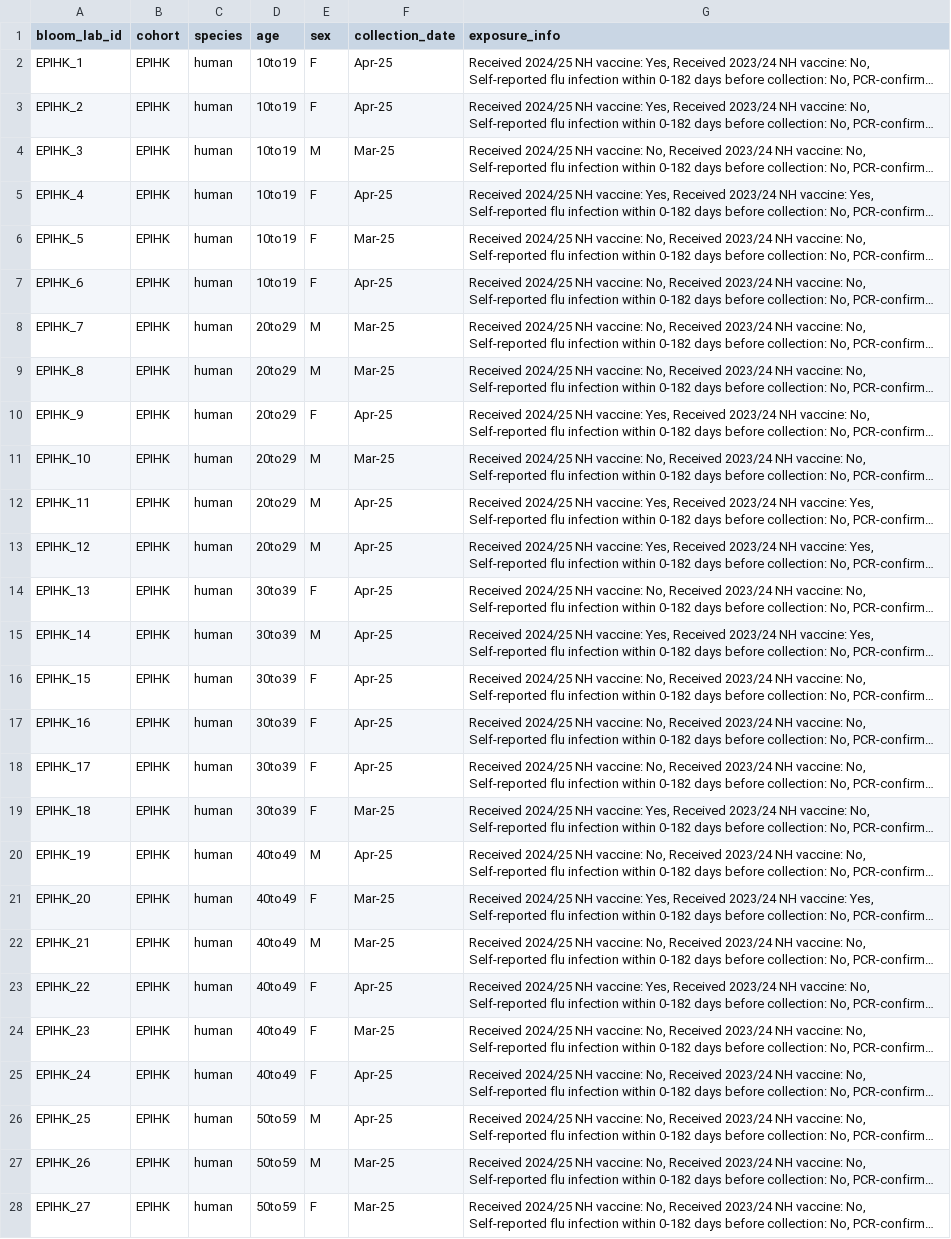
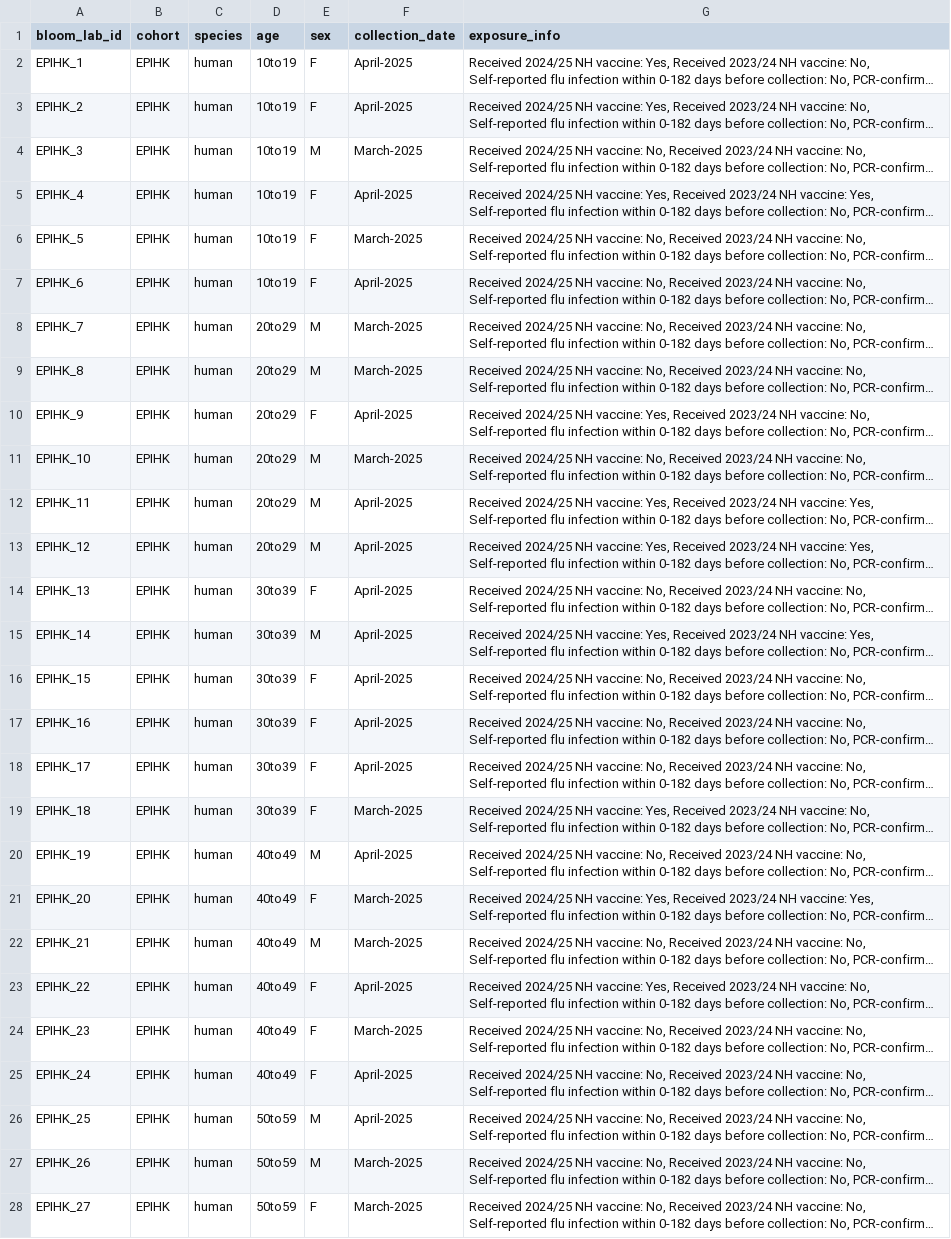
Before and after one commit to jbloomlab/flu-seqneut-2025, a CSV file: data/sera_metadata/EPIHK_metadata.csv, drawn as a sheet; only a part is shown; long unchanged cells end in …; the diff covers the shown part only; the diff names each change by its address in the sheet, - before the commit and + after, or states it on an @@ line.

```diff
--- a/data/sera_metadata/EPIHK_metadata.csv
+++ b/data/sera_metadata/EPIHK_metadata.csv
-F2:F3 (collection_date): Apr-25
+F2:F3 (collection_date): April-2025
-F4 (collection_date): Mar-25
+F4 (collection_date): March-2025
-F5 (collection_date): Apr-25
+F5 (collection_date): April-2025
-F6 (collection_date): Mar-25
+F6 (collection_date): March-2025
-F7 (collection_date): Apr-25
+F7 (collection_date): April-2025
-F8:F9 (collection_date): Mar-25
+F8:F9 (collection_date): March-2025
-F10 (collection_date): Apr-25
+F10 (collection_date): April-2025
-F11 (collection_date): Mar-25
+F11 (collection_date): March-2025
-F12:F18 (collection_date): Apr-25
+F12:F18 (collection_date): April-2025
-F19 (collection_date): Mar-25
+F19 (collection_date): March-2025
-F20 (collection_date): Apr-25
+F20 (collection_date): April-2025
-F21:F22 (collection_date): Mar-25
+F21:F22 (collection_date): March-2025
-F23 (collection_date): Apr-25
+F23 (collection_date): April-2025
-F24 (collection_date): Mar-25
+F24 (collection_date): March-2025
-F25:F26 (collection_date): Apr-25
+F25:F26 (collection_date): April-2025
-F27:F28 (collection_date): Mar-25
+F27:F28 (collection_date): March-2025
```
Also changed, not shown: 15 edited cells elsewhere in this file, data/sera_metadata/NIID_metadata.csv, data/sera_metadata/SCH_metadata.csv, 1 other file.
